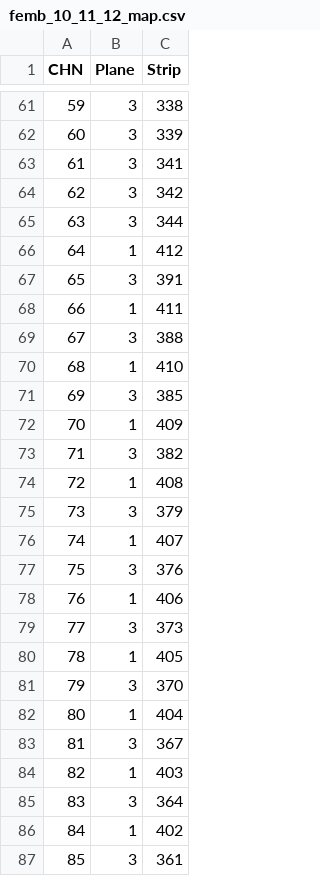
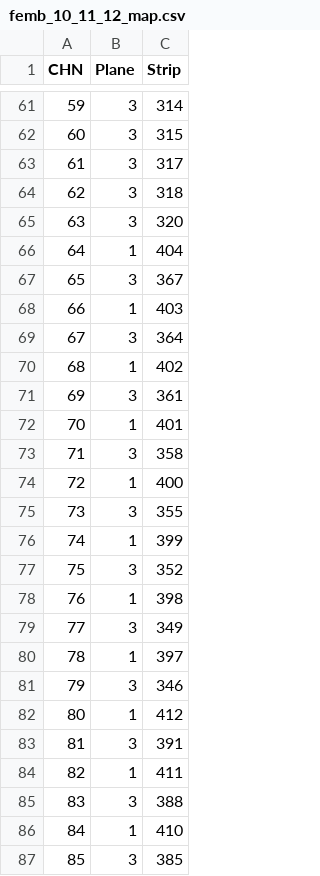
Before and after one commit to sgaobnl/WIB_SW_BNL, a CSV file: channel_maps/femb_10_11_12_map.csv, drawn as a sheet; only a part is shown, gaps mark what is left out; the diff covers the shown part only.

```diff
--- a/channel_maps/femb_10_11_12_map.csv
+++ b/channel_maps/femb_10_11_12_map.csv
@@ -61,27 +61,27 @@
-59,3,338
-60,3,339
-61,3,341
-62,3,342
-63,3,344
-64,1,412
-65,3,391
-66,1,411
-67,3,388
-68,1,410
-69,3,385
-70,1,409
-71,3,382
-72,1,408
-73,3,379
-74,1,407
-75,3,376
-76,1,406
-77,3,373
-78,1,405
-79,3,370
-80,1,404
-81,3,367
-82,1,403
-83,3,364
-84,1,402
-85,3,361
+59,3,314
+60,3,315
+61,3,317
+62,3,318
+63,3,320
+64,1,404
+65,3,367
+66,1,403
+67,3,364
+68,1,402
+69,3,361
+70,1,401
+71,3,358
+72,1,400
+73,3,355
+74,1,399
+75,3,352
+76,1,398
+77,3,349
+78,1,397
+79,3,346
+80,1,412
+81,3,391
+82,1,411
+83,3,388
+84,1,410
+85,3,385
```
Also changed, not shown: 37 edited cells elsewhere in this file, channel_maps/femb_1_2_3_map.csv, channel_maps/femb_4_map.csv, 3 other files.
